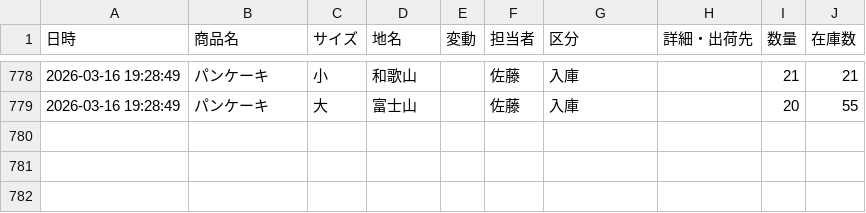
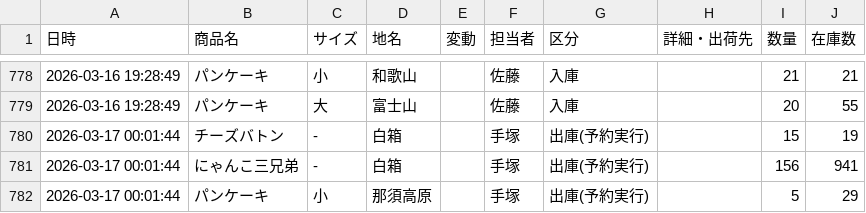
Before and after one commit to iplan381/zaiko-kanri, a CSV file: stock_log_main.csv, drawn as a sheet; only a part is shown, gaps mark what is left out; the diff names each change by its address in the sheet, - before the commit and + after, or states it on an @@ line.

Commit message:
Auto Res Log

```diff
--- a/stock_log_main.csv
+++ b/stock_log_main.csv
+row 780: 2026-03-17 00:01:44 | チーズバトン | - | 白箱 |  | 手塚 | 出庫(予約実行) |  | 15 | 19
+row 781: 2026-03-17 00:01:44 | にゃんこ三兄弟 | - | 白箱 |  | 手塚 | 出庫(予約実行) |  | 156 | 941
+row 782: 2026-03-17 00:01:44 | パンケーキ | 小 | 那須高原 |  | 手塚 | 出庫(予約実行) |  | 5 | 29
```
